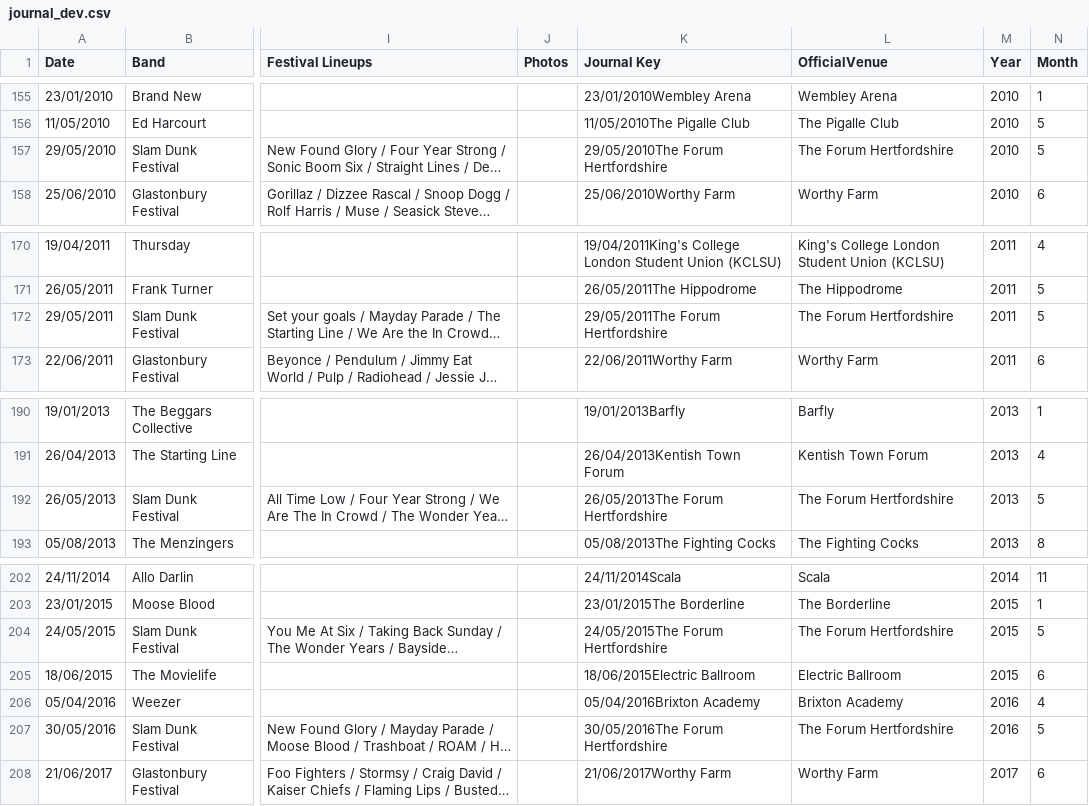
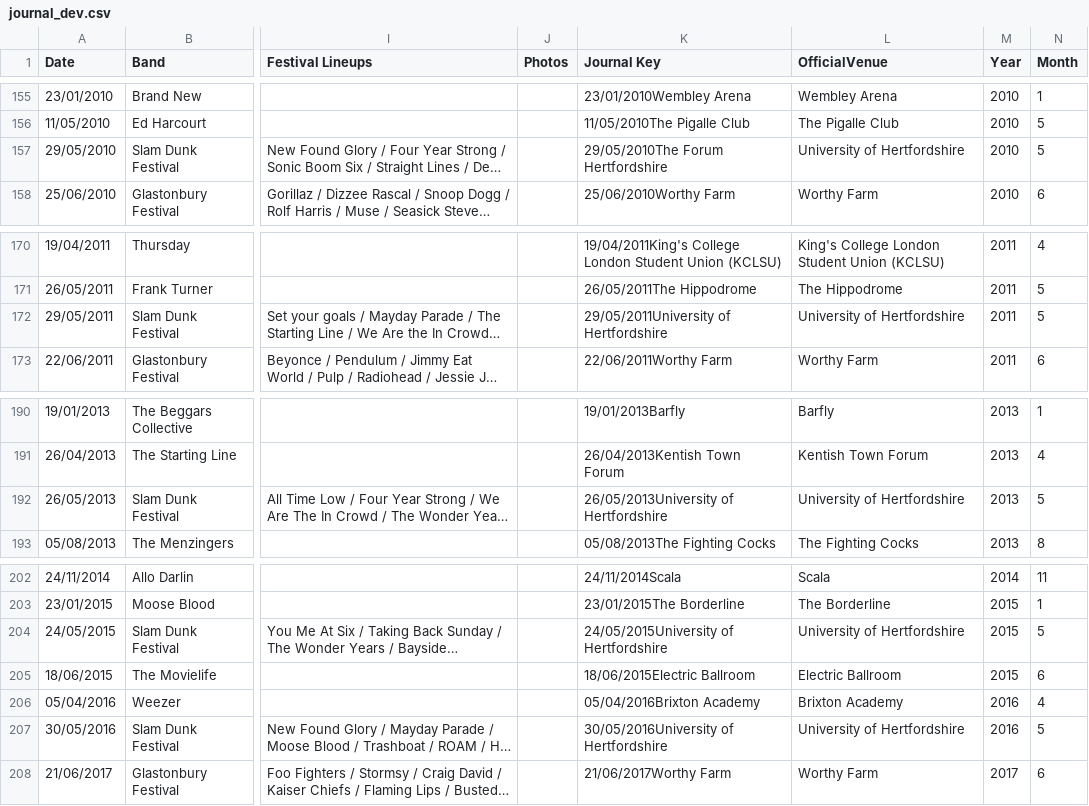
Before and after one commit to slobulike/GigList, a CSV file: data/journal_dev.csv, drawn as a sheet; only a part is shown, gaps mark what is left out; long unchanged cells end in …; the diff names each change by its address in the sheet, - before the commit and + after, or states it on an @@ line.

```diff
--- a/data/journal_dev.csv
+++ b/data/journal_dev.csv
-L157 (OfficialVenue): The Forum Hertfordshire
+L157 (OfficialVenue): University of Hertfordshire
-K172 (Journal Key): 29/05/2011The Forum Hertfordshire
+K172 (Journal Key): 29/05/2011University of Hertfordshire
-L172 (OfficialVenue): The Forum Hertfordshire
+L172 (OfficialVenue): University of Hertfordshire
-K192 (Journal Key): 26/05/2013The Forum Hertfordshire
+K192 (Journal Key): 26/05/2013University of Hertfordshire
-L192 (OfficialVenue): The Forum Hertfordshire
+L192 (OfficialVenue): University of Hertfordshire
-K204 (Journal Key): 24/05/2015The Forum Hertfordshire
+K204 (Journal Key): 24/05/2015University of Hertfordshire
-L204 (OfficialVenue): The Forum Hertfordshire
+L204 (OfficialVenue): University of Hertfordshire
-K207 (Journal Key): 30/05/2016The Forum Hertfordshire
+K207 (Journal Key): 30/05/2016University of Hertfordshire
-L207 (OfficialVenue): The Forum Hertfordshire
+L207 (OfficialVenue): University of Hertfordshire
```
Also changed, not shown: data/journal.csv, data/journal_stem.csv, 3 other files.
